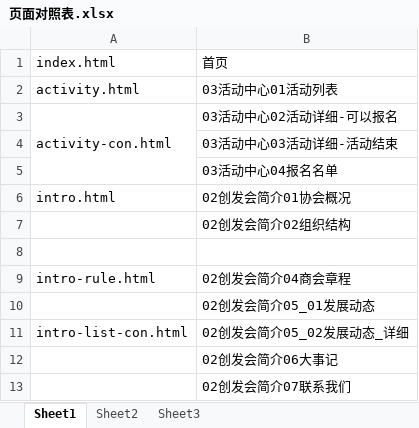
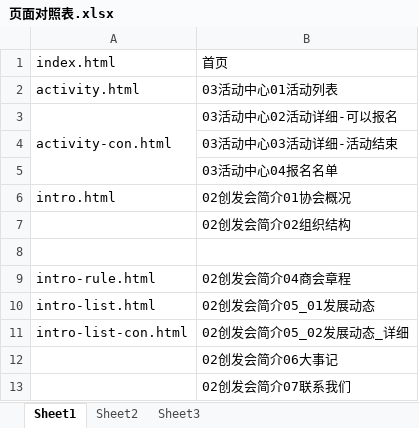
Before and after one commit to lilinchun1/cyfz, an Excel workbook: 页面对照表.xlsx, sheet Sheet1, drawn as a sheet; values as stored, in another font and other column widths than the file's, no borders; the diff names each change by its address in the sheet, - before the commit and + after, or states it on an @@ line.

Commit message:
intro-list完成

```diff
--- a/页面对照表.xlsx (sheet Sheet1)
+++ b/页面对照表.xlsx (sheet Sheet1)
-A10: (empty)
+A10: intro-list.html
```
Also changed, not shown: 2 other files.
